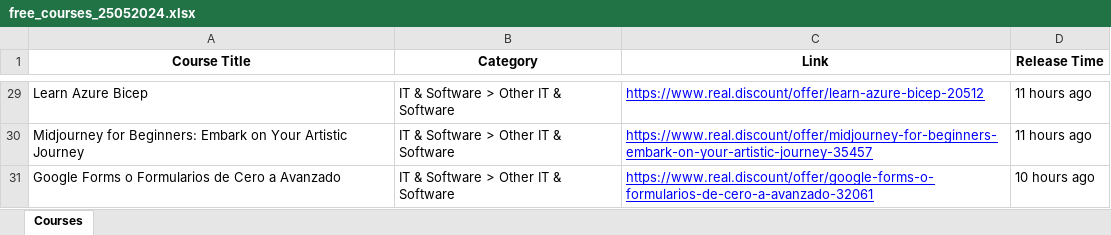
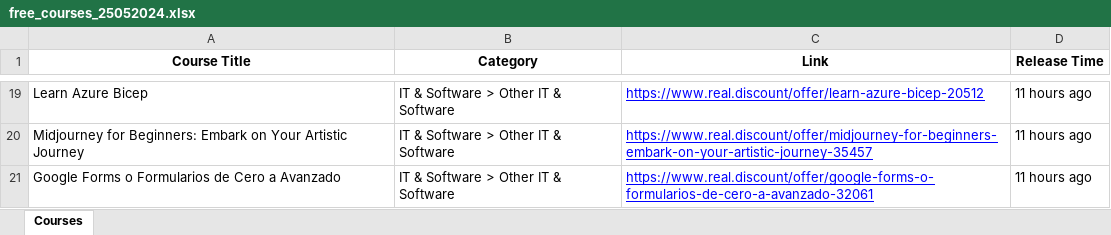
Before and after one commit to MeD1100/free_course_scraper, an Excel workbook: free_courses_25052024.xlsx, sheet Courses, drawn as a sheet; only a part is shown, gaps mark what is left out; values as stored, in another font and other column widths than the file's, no borders; addresses are those after the commit; the diff covers the shown part only; the diff names each change by its address in the sheet, - before the commit and + after, or states it on an @@ line.

```diff
--- a/free_courses_25052024.xlsx (sheet Courses)
+++ b/free_courses_25052024.xlsx (sheet Courses)
-D21 (Release Time): 10 hours ago
+D21 (Release Time): 11 hours ago
```
Also changed, not shown: 2 added rows, 12 removed rows, 5 moved rows and 5 edited cells elsewhere in this sheet, 2 other files.
